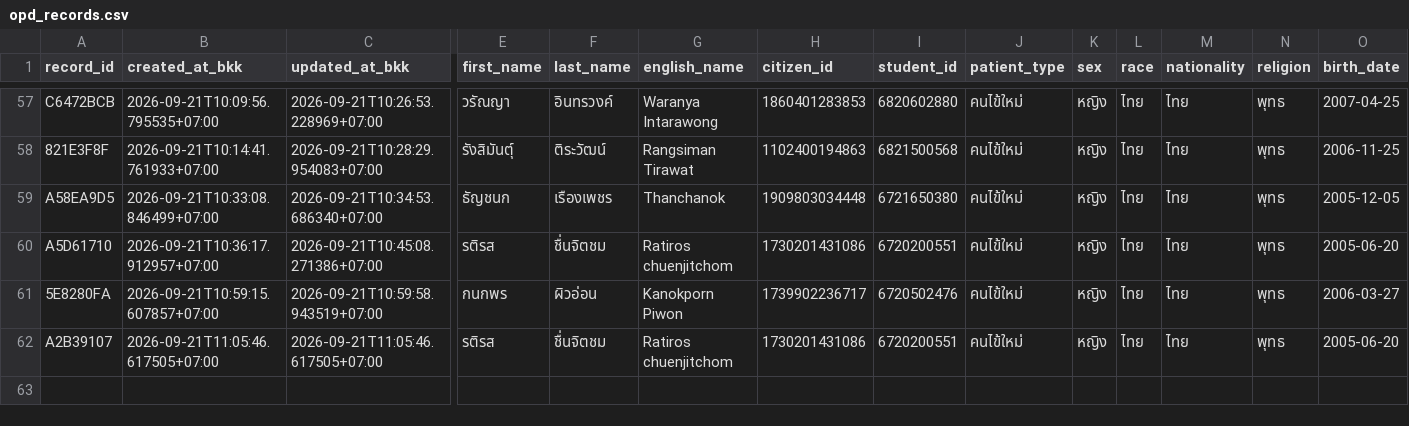
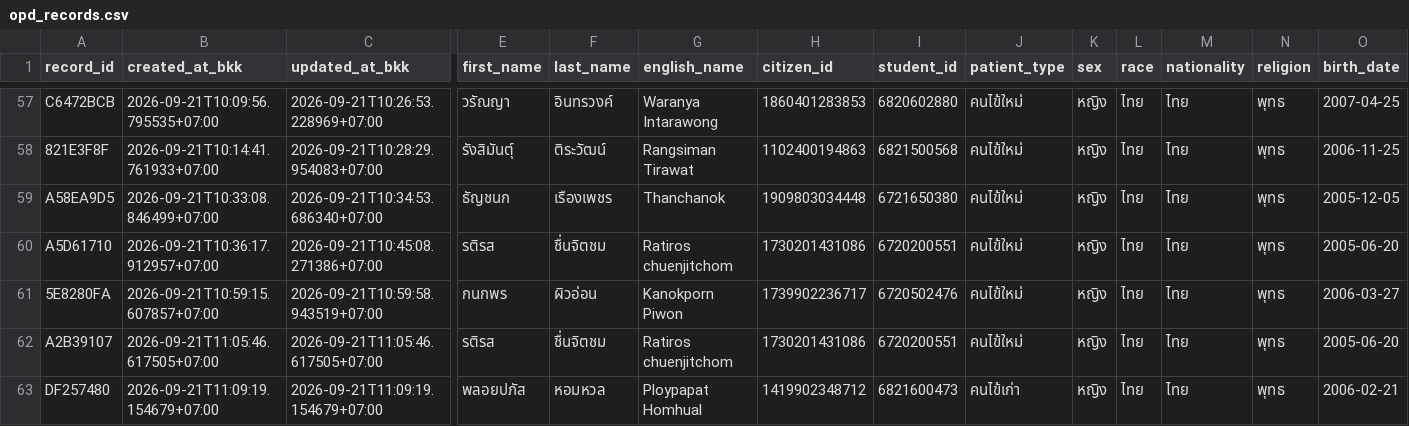
Before and after one commit to PythonianSt/OPD5, a CSV file: opd_records.csv, drawn as a sheet; only a part is shown, gaps mark what is left out; rows hold the shown columns only; the diff names each change by its address in the sheet, - before the commit and + after, or states it on an @@ line.

Commit message:
add OPD record DF257480 2026-09-21T11:09:19.154679+07:00

```diff
--- a/opd_records.csv
+++ b/opd_records.csv
+row 63: DF257480 | 2026-09-21T11:09:19.154679+07:00 | 2026-09-21T11:09:19.154679+07:00 | พลอยปภัส | หอมหวล | Ploypapat Homhual | 1419902348712 | 6821600473 | คนไข้เก่า | หญิง | ไทย | ไทย | พุทธ | 2006-02-21
```
